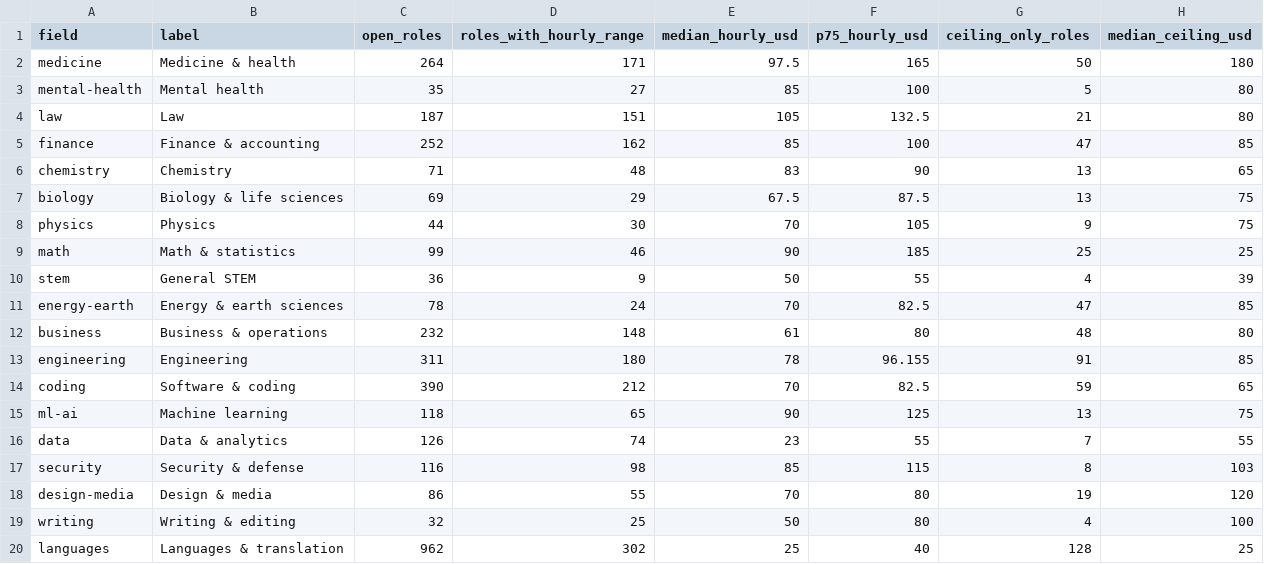
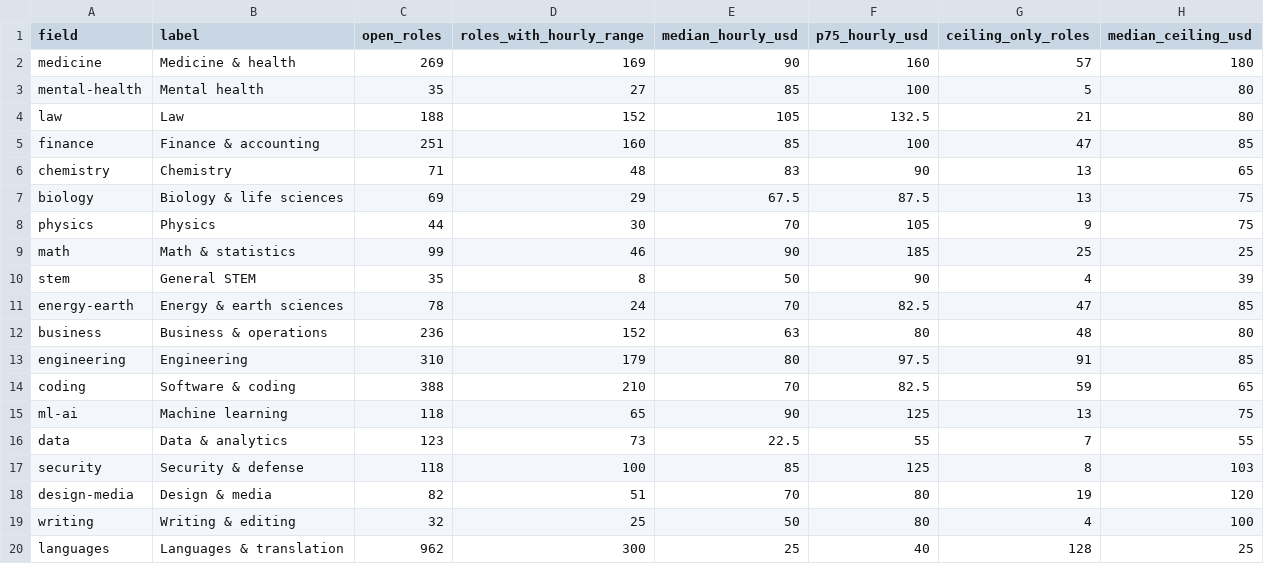
Before and after one commit to WebforMike/ai-training-jobs-pay, a CSV file: data/pay-by-field.csv, drawn as a sheet; only a part is shown; the diff covers the shown part only.

```diff
--- a/data/pay-by-field.csv
+++ b/data/pay-by-field.csv
@@ -1,6 +1,6 @@
 field,label,open_roles,roles_with_hourly_range,median_hourly_usd,p75_hourly_usd,ceiling_only_roles,median_ceiling_usd
-medicine,Medicine & health,264,171,97.5,165,50,180
+medicine,Medicine & health,269,169,90,160,57,180
 mental-health,Mental health,35,27,85,100,5,80
-law,Law,187,151,105,132.5,21,80
-finance,Finance & accounting,252,162,85,100,47,85
+law,Law,188,152,105,132.5,21,80
+finance,Finance & accounting,251,160,85,100,47,85
 chemistry,Chemistry,71,48,83,90,13,65
@@ -9,12 +9,12 @@ physics,Physics,44,30,70,105,9,75
 math,Math & statistics,99,46,90,185,25,25
-stem,General STEM,36,9,50,55,4,39
+stem,General STEM,35,8,50,90,4,39
 energy-earth,Energy & earth sciences,78,24,70,82.5,47,85
-business,Business & operations,232,148,61,80,48,80
-engineering,Engineering,311,180,78,96.155,91,85
-coding,Software & coding,390,212,70,82.5,59,65
+business,Business & operations,236,152,63,80,48,80
+engineering,Engineering,310,179,80,97.5,91,85
+coding,Software & coding,388,210,70,82.5,59,65
 ml-ai,Machine learning,118,65,90,125,13,75
-data,Data & analytics,126,74,23,55,7,55
-security,Security & defense,116,98,85,115,8,103
-design-media,Design & media,86,55,70,80,19,120
+data,Data & analytics,123,73,22.5,55,7,55
+security,Security & defense,118,100,85,125,8,103
+design-media,Design & media,82,51,70,80,19,120
 writing,Writing & editing,32,25,50,80,4,100
-languages,Languages & translation,962,302,25,40,128,25
+languages,Languages & translation,962,300,25,40,128,25
```
Also changed, not shown: 12 edited cells elsewhere in this file, data/pay-by-platform.csv, data/trends.csv, 4 other files.
